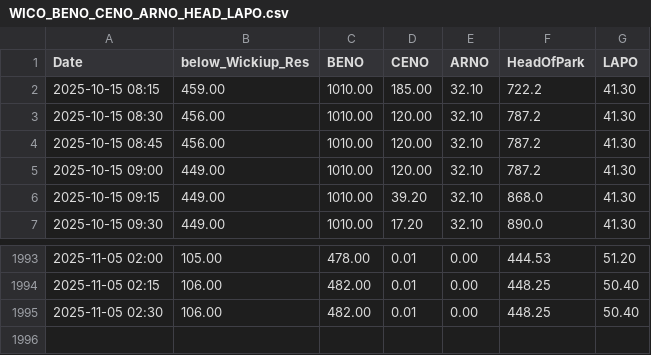
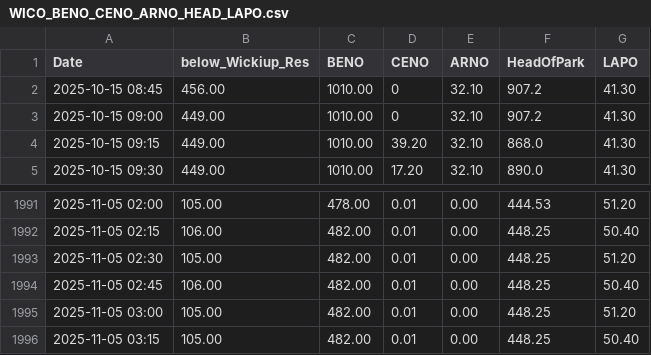
Before and after one commit to ksallee/Green-Wave-Report, a CSV file: static/WICO_BENO_CENO_ARNO_HEAD_LAPO.csv, drawn as a sheet; only a part is shown, gaps mark what is left out.

Commit message:
Update CSV data

```diff
--- a/static/WICO_BENO_CENO_ARNO_HEAD_LAPO.csv
+++ b/static/WICO_BENO_CENO_ARNO_HEAD_LAPO.csv
@@ -1,6 +1,4 @@
 Date,below_Wickiup_Res,BENO,CENO,ARNO,HeadOfPark,LAPO
-2025-10-15 08:15,459.00,1010.00,185.00,32.10,722.2,41.30
-2025-10-15 08:30,456.00,1010.00,120.00,32.10,787.2,41.30
-2025-10-15 08:45,456.00,1010.00,120.00,32.10,787.2,41.30
-2025-10-15 09:00,449.00,1010.00,120.00,32.10,787.2,41.30
+2025-10-15 08:45,456.00,1010.00,0,32.10,907.2,41.30
+2025-10-15 09:00,449.00,1010.00,0,32.10,907.2,41.30
 2025-10-15 09:15,449.00,1010.00,39.20,32.10,868.0,41.30
@@ -1994,2 +1992,5 @@ Date,below_Wickiup_Res,BENO,CENO,ARNO,HeadOfPark,LAPO
 2025-11-05 02:15,106.00,482.00,0.01,0.00,448.25,50.40
-2025-11-05 02:30,106.00,482.00,0.01,0.00,448.25,50.40
+2025-11-05 02:30,105.00,482.00,0.01,0.00,448.25,51.20
+2025-11-05 02:45,106.00,482.00,0.01,0.00,448.25,50.40
+2025-11-05 03:00,105.00,482.00,0.01,0.00,448.25,51.20
+2025-11-05 03:15,105.00,482.00,0.01,0.00,448.25,50.40
```
